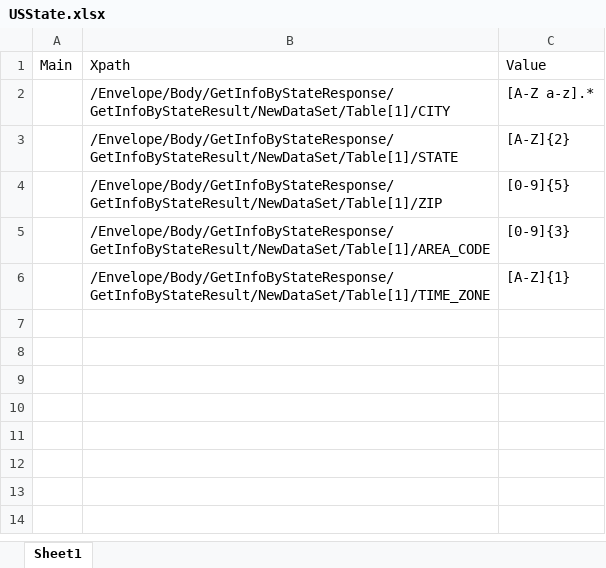
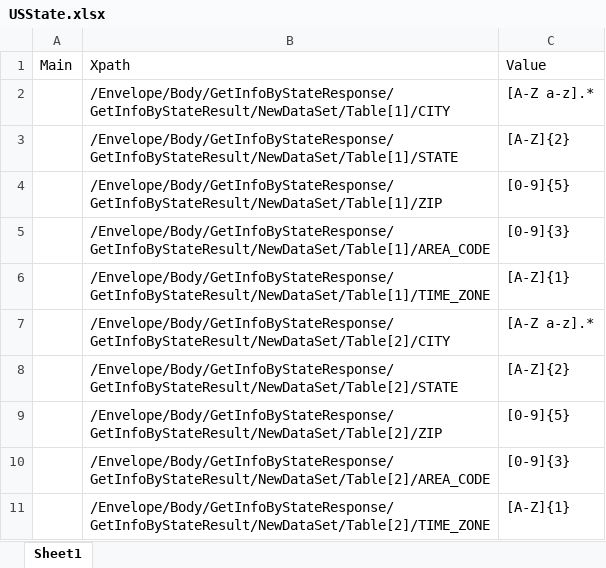
Before and after one commit to Andrew-McGrail/SOAPExercise, an Excel workbook: src/main/resources/excelsheets/usZip/GetInfoByState/USState.xlsx, sheet Sheet1, drawn as a sheet; values as stored, in another font and other column widths than the file's, no borders; the diff names each change by its address in the sheet, - before the commit and + after, or states it on an @@ line.

```diff
--- a/src/main/resources/excelsheets/usZip/GetInfoByState/USState.xlsx (sheet Sheet1)
+++ b/src/main/resources/excelsheets/usZip/GetInfoByState/USState.xlsx (sheet Sheet1)
+row 7:  | /Envelope/Body/GetInfoByStateResponse/GetInfoByStateResult/NewDataSet/Table[2]/CITY | [A-Z a-z].*
+row 8:  | /Envelope/Body/GetInfoByStateResponse/GetInfoByStateResult/NewDataSet/Table[2]/STATE | [A-Z]{2}
+row 9:  | /Envelope/Body/GetInfoByStateResponse/GetInfoByStateResult/NewDataSet/Table[2]/ZIP | [0-9]{5}
+row 10:  | /Envelope/Body/GetInfoByStateResponse/GetInfoByStateResult/NewDataSet/Table[2]/AREA_CODE | [0-9]{3}
+row 11:  | /Envelope/Body/GetInfoByStateResponse/GetInfoByStateResult/NewDataSet/Table[2]/TIME_ZONE | [A-Z]{1}
```
Also changed, not shown: src/main/resources/excelsheets/AustralianPostCode/GetAustralianLocationByPostCode/AustralianLocationByPostCode.xlsx, src/main/resources/excelsheets/AustralianPostCode/GetAustralianPostCodeByLocation/AustralianPostCodeByLocation.xlsx, 33 other files.
